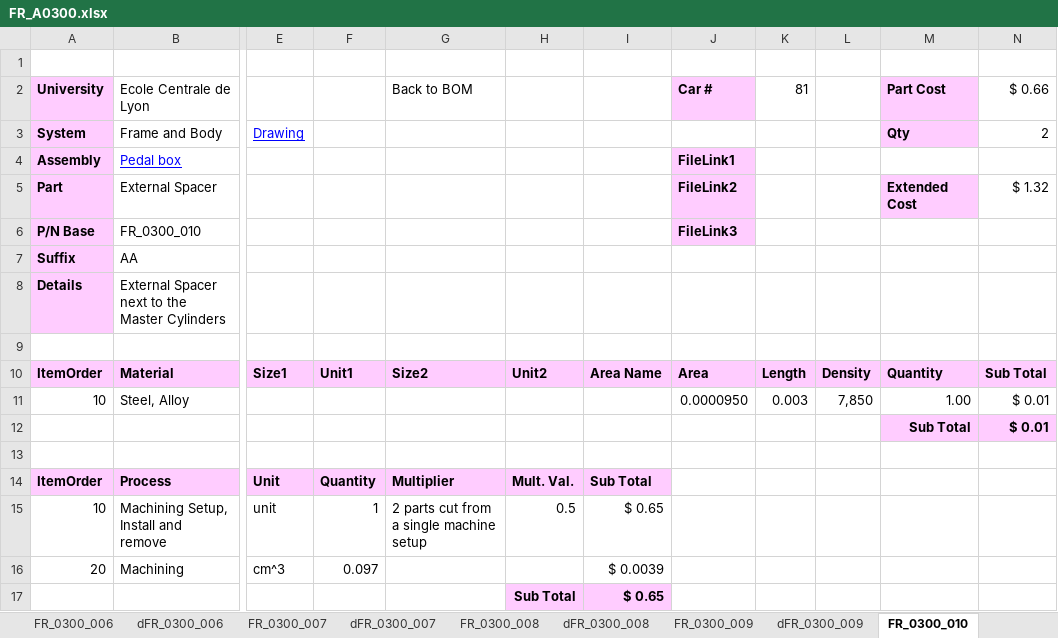
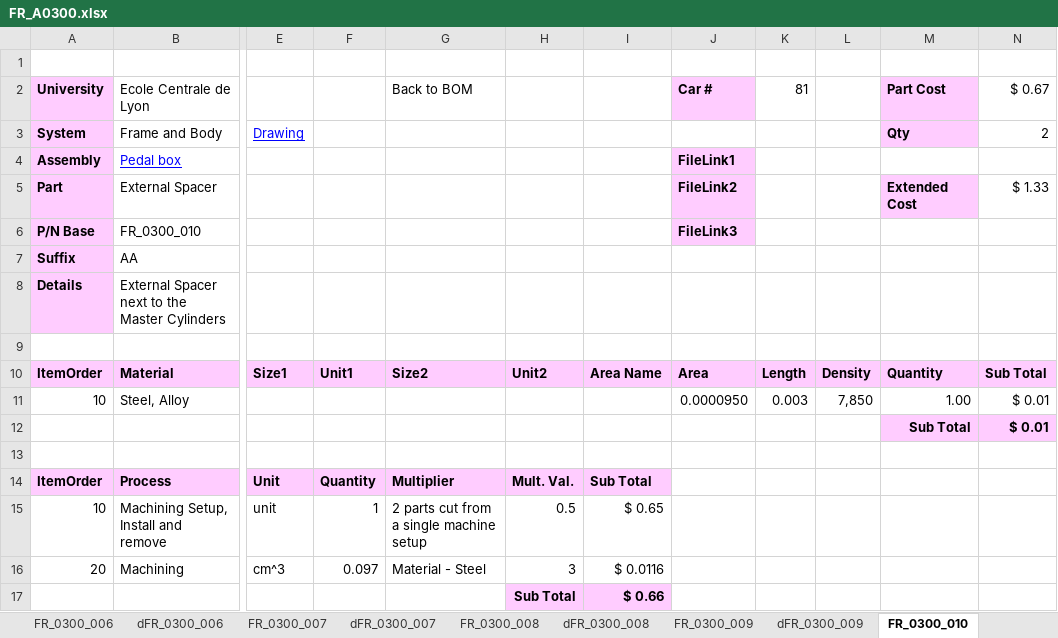
Before and after one commit to epsa-team/Vulcanix-v1.0, an Excel workbook: FR - Frame & Body/FR_A0300 (Pedal Assy)/Cost/FR_A0300.xlsx, sheet FR_0300_010, drawn as a sheet; only a part is shown, gaps mark what is left out; values as stored, in another font and other column widths than the file's, no borders; the diff names each change by its address in the sheet, - before the commit and + after, or states it on an @@ line.

```diff
--- a/FR - Frame & Body/FR_A0300 (Pedal Assy)/Cost/FR_A0300.xlsx (sheet FR_0300_010)
+++ b/FR - Frame & Body/FR_A0300 (Pedal Assy)/Cost/FR_A0300.xlsx (sheet FR_0300_010)
-N2: $ 0.66
+N2: $ 0.67
-N5: $ 1.32
+N5: $ 1.33
-G16: (empty)
+G16: Material - Steel
-H16: (empty)
+H16: 3
-I16: $ 0.0039
+I16: $ 0.0116
-I17: $ 0.65
+I17: $ 0.66
```
Also changed, not shown: sheet BOM, sheet FR A0300, sheet FR_0300_009, sheet FR_0300_001, sheet FR_0300_008, sheet FR_0300_002, 3 more sheets, FR - Frame & Body/FR_A0400 (Floor Pan)/Cost/FR_A0400.xlsx, 1 other file.
